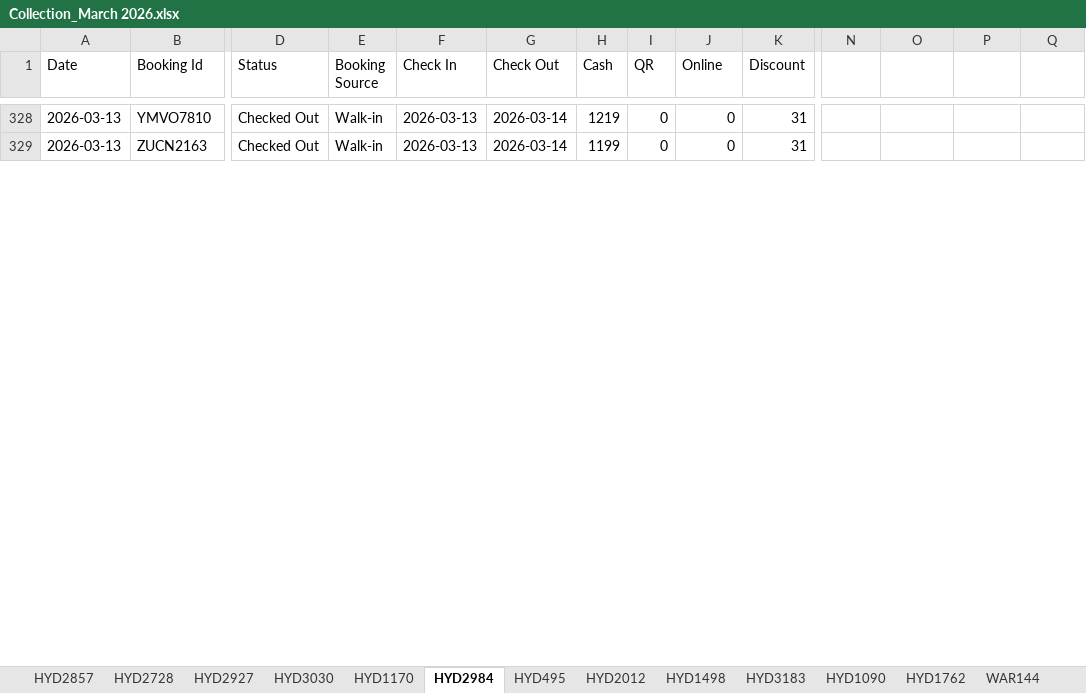
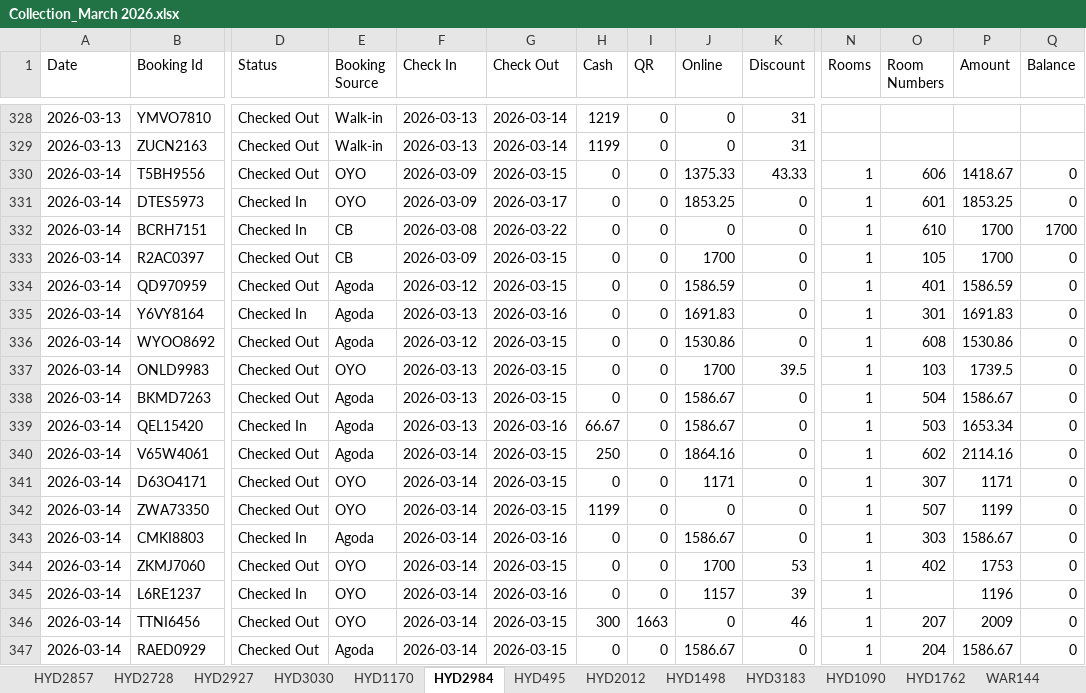
Before and after one commit to propertiesgrouphyd-manager/reports, an Excel workbook: Collection_March 2026.xlsx, sheet HYD2984, drawn as a sheet; only a part is shown, gaps mark what is left out; values as stored, in another font and other column widths than the file's, no cell formats; rows hold the shown columns only; the diff covers the shown part only; the diff names each change by its address in the sheet, - before the commit and + after, or states it on an @@ line.

```diff
--- a/Collection_March 2026.xlsx (sheet HYD2984)
+++ b/Collection_March 2026.xlsx (sheet HYD2984)
-N1: (empty)
+N1: Rooms
-O1: (empty)
+O1: Room Numbers
-P1: (empty)
+P1: Amount
-Q1: (empty)
+Q1: Balance
+row 330: 2026-03-14 | T5BH9556 | Checked Out | OYO | 2026-03-09 | 2026-03-15 | 0 | 0 | 1375.33 | 43.33 | 1 | 606 | 1418.67 | 0
+row 331: 2026-03-14 | DTES5973 | Checked In | OYO | 2026-03-09 | 2026-03-17 | 0 | 0 | 1853.25 | 0 | 1 | 601 | 1853.25 | 0
+row 332: 2026-03-14 | BCRH7151 | Checked In | CB | 2026-03-08 | 2026-03-22 | 0 | 0 | 0 | 0 | 1 | 610 | 1700 | 1700
+row 333: 2026-03-14 | R2AC0397 | Checked Out | CB | 2026-03-09 | 2026-03-15 | 0 | 0 | 1700 | 0 | 1 | 105 | 1700 | 0
+row 334: 2026-03-14 | QD970959 | Checked Out | Agoda | 2026-03-12 | 2026-03-15 | 0 | 0 | 1586.59 | 0 | 1 | 401 | 1586.59 | 0
+row 335: 2026-03-14 | Y6VY8164 | Checked In | Agoda | 2026-03-13 | 2026-03-16 | 0 | 0 | 1691.83 | 0 | 1 | 301 | 1691.83 | 0
+row 336: 2026-03-14 | WYOO8692 | Checked Out | Agoda | 2026-03-12 | 2026-03-15 | 0 | 0 | 1530.86 | 0 | 1 | 608 | 1530.86 | 0
+row 337: 2026-03-14 | ONLD9983 | Checked Out | OYO | 2026-03-13 | 2026-03-15 | 0 | 0 | 1700 | 39.5 | 1 | 103 | 1739.5 | 0
+row 338: 2026-03-14 | BKMD7263 | Checked Out | Agoda | 2026-03-13 | 2026-03-15 | 0 | 0 | 1586.67 | 0 | 1 | 504 | 1586.67 | 0
+row 339: 2026-03-14 | QEL15420 | Checked In | Agoda | 2026-03-13 | 2026-03-16 | 66.67 | 0 | 1586.67 | 0 | 1 | 503 | 1653.34 | 0
+row 340: 2026-03-14 | V65W4061 | Checked Out | Agoda | 2026-03-14 | 2026-03-15 | 250 | 0 | 1864.16 | 0 | 1 | 602 | 2114.16 | 0
+row 341: 2026-03-14 | D63O4171 | Checked Out | OYO | 2026-03-14 | 2026-03-15 | 0 | 0 | 1171 | 0 | 1 | 307 | 1171 | 0
+row 342: 2026-03-14 | ZWA73350 | Checked Out | OYO | 2026-03-14 | 2026-03-15 | 1199 | 0 | 0 | 0 | 1 | 507 | 1199 | 0
+row 343: 2026-03-14 | CMKI8803 | Checked In | Agoda | 2026-03-14 | 2026-03-16 | 0 | 0 | 1586.67 | 0 | 1 | 303 | 1586.67 | 0
+row 344: 2026-03-14 | ZKMJ7060 | Checked Out | OYO | 2026-03-14 | 2026-03-15 | 0 | 0 | 1700 | 53 | 1 | 402 | 1753 | 0
+row 345: 2026-03-14 | L6RE1237 | Checked In | OYO | 2026-03-14 | 2026-03-16 | 0 | 0 | 1157 | 39 | 1 |  | 1196 | 0
+row 346: 2026-03-14 | TTNI6456 | Checked Out | OYO | 2026-03-14 | 2026-03-15 | 300 | 1663 | 0 | 46 | 1 | 207 | 2009 | 0
+row 347: 2026-03-14 | RAED0929 | Checked Out | Agoda | 2026-03-14 | 2026-03-15 | 0 | 0 | 1586.67 | 0 | 1 | 204 | 1586.67 | 0
```
Also changed, not shown: 76 added rows, 3 removed rows, 66 edited cells and merged cells elsewhere in this sheet, sheet HYD1170, sheet HYD2728, sheet HYD1762, sheet HYD495, sheet HYD2927, sheet HYD3183, 8 more sheets, cell formats.
